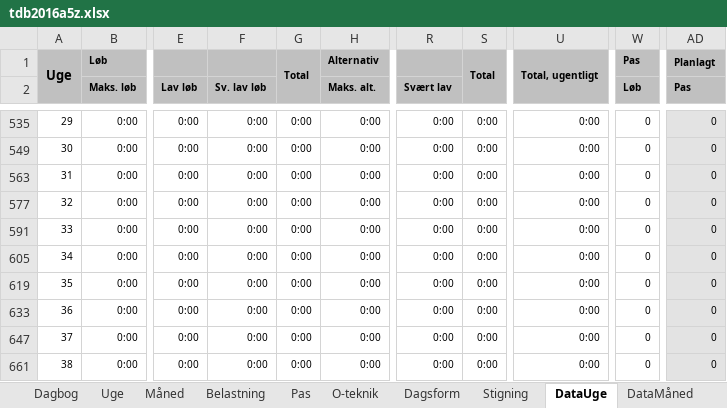
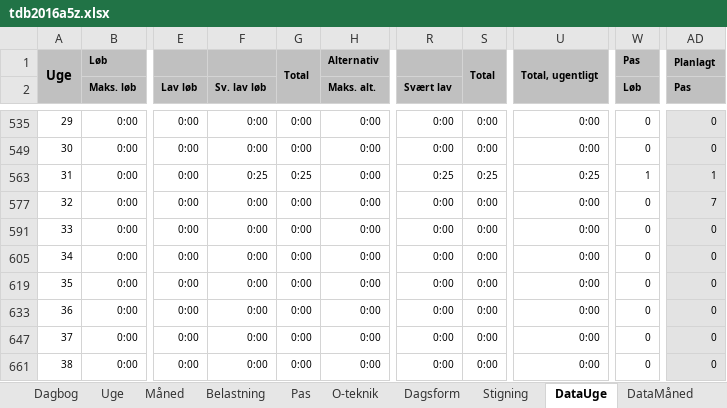
Before and after one commit to fremad/Lifeway, an Excel workbook: tdb2016a5z.xlsx, sheet DataUge, drawn as a sheet; only a part is shown, gaps mark what is left out; values as stored, in another font and other column widths than the file's, no borders; the diff covers the shown part only; the diff names each change by its address in the sheet, - before the commit and + after, or states it on an @@ line.

```diff
--- a/tdb2016a5z.xlsx (sheet DataUge)
+++ b/tdb2016a5z.xlsx (sheet DataUge)
-F563 (Sv. lav løb): 0:00
+F563 (Sv. lav løb): 0:25
-G563: 0:00
+G563: 0:25
-R563 (Svært lav): 0:00
+R563 (Svært lav): 0:25
-S563: 0:00
+S563: 0:25
-U563: 0:00
+U563: 0:25
-W563 (Løb): 0
+W563 (Løb): 1
-AD563 (Pas): 0
+AD563 (Pas): 1
-AD577 (Pas): 0
+AD577 (Pas): 7
```
Also changed, not shown: 56 edited cells elsewhere in this sheet, sheet Dagbog, sheet DataÅr, sheet DataMåned, sheet DataSko, charts or pictures.
